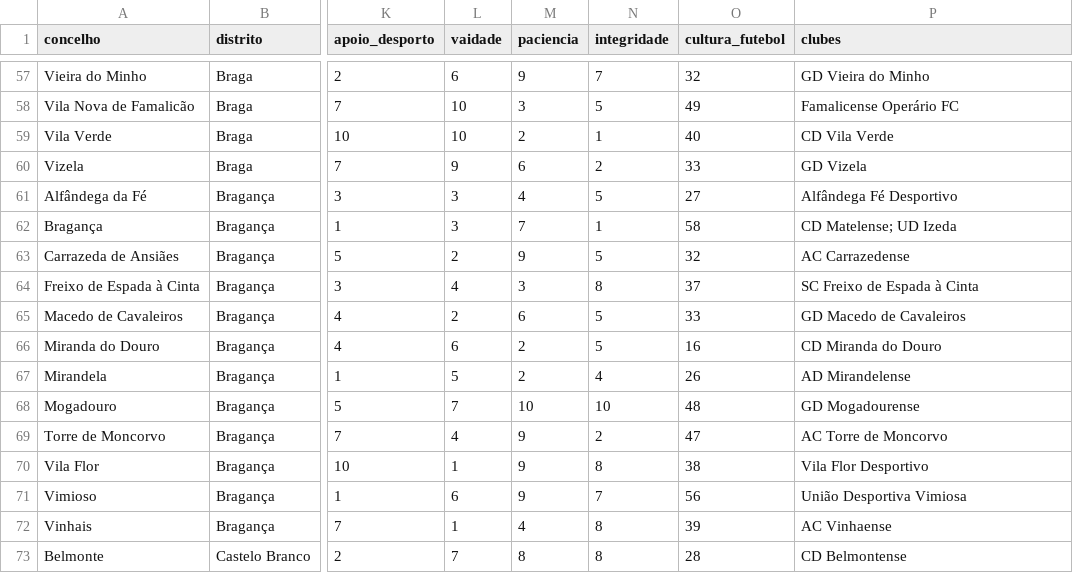
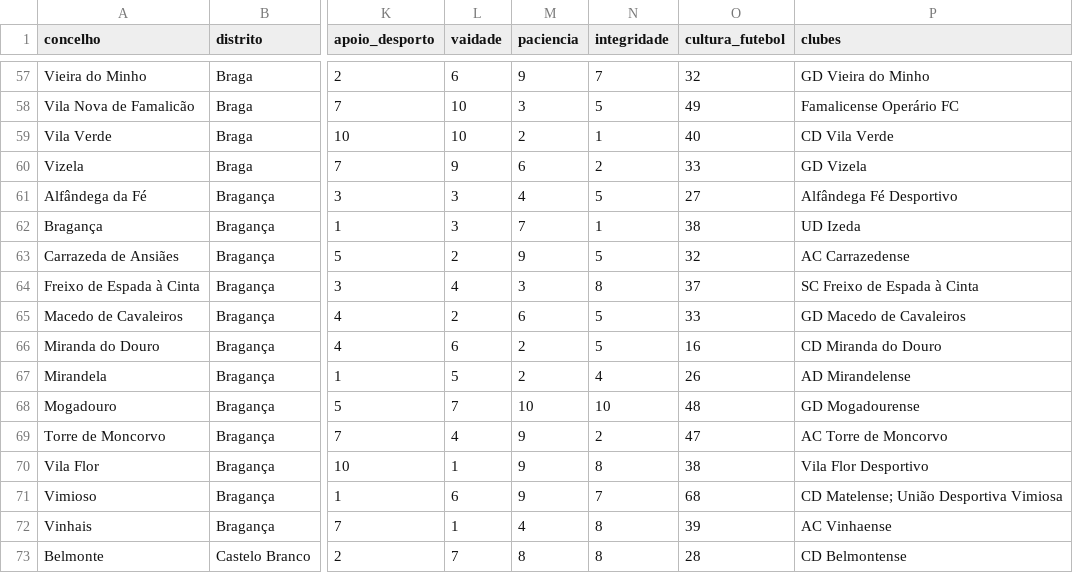
Before and after one commit to PMLF/roots, a CSV file: data/cidades.csv, drawn as a sheet; only a part is shown, gaps mark what is left out; the diff names each change by its address in the sheet, - before the commit and + after, or states it on an @@ line.

```diff
--- a/data/cidades.csv
+++ b/data/cidades.csv
-O62 (cultura_futebol): 58
+O62 (cultura_futebol): 38
-P62 (clubes): CD Matelense; UD Izeda
+P62 (clubes): UD Izeda
-O71 (cultura_futebol): 56
+O71 (cultura_futebol): 68
-P71 (clubes): União Desportiva Vimiosa
+P71 (clubes): CD Matelense; União Desportiva Vimiosa
```
Also changed, not shown: data/rivalidades.csv, 37 other files.
